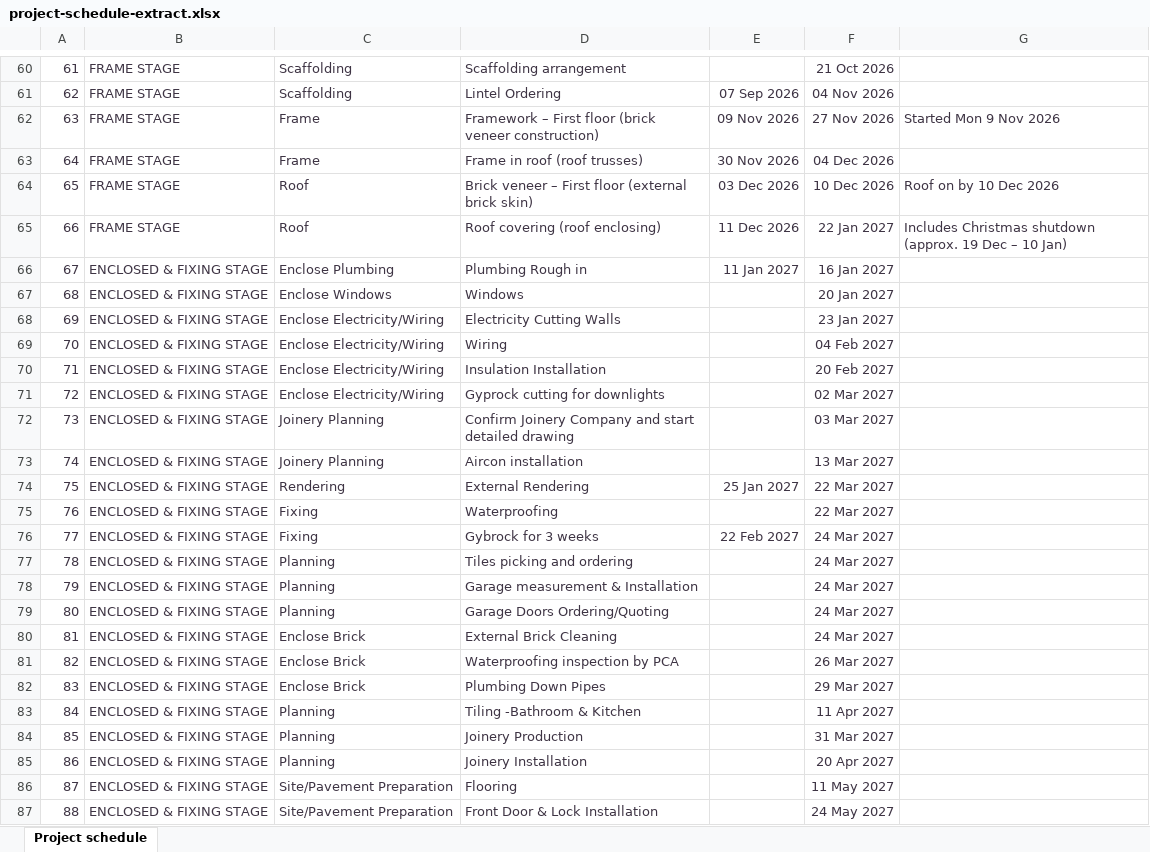
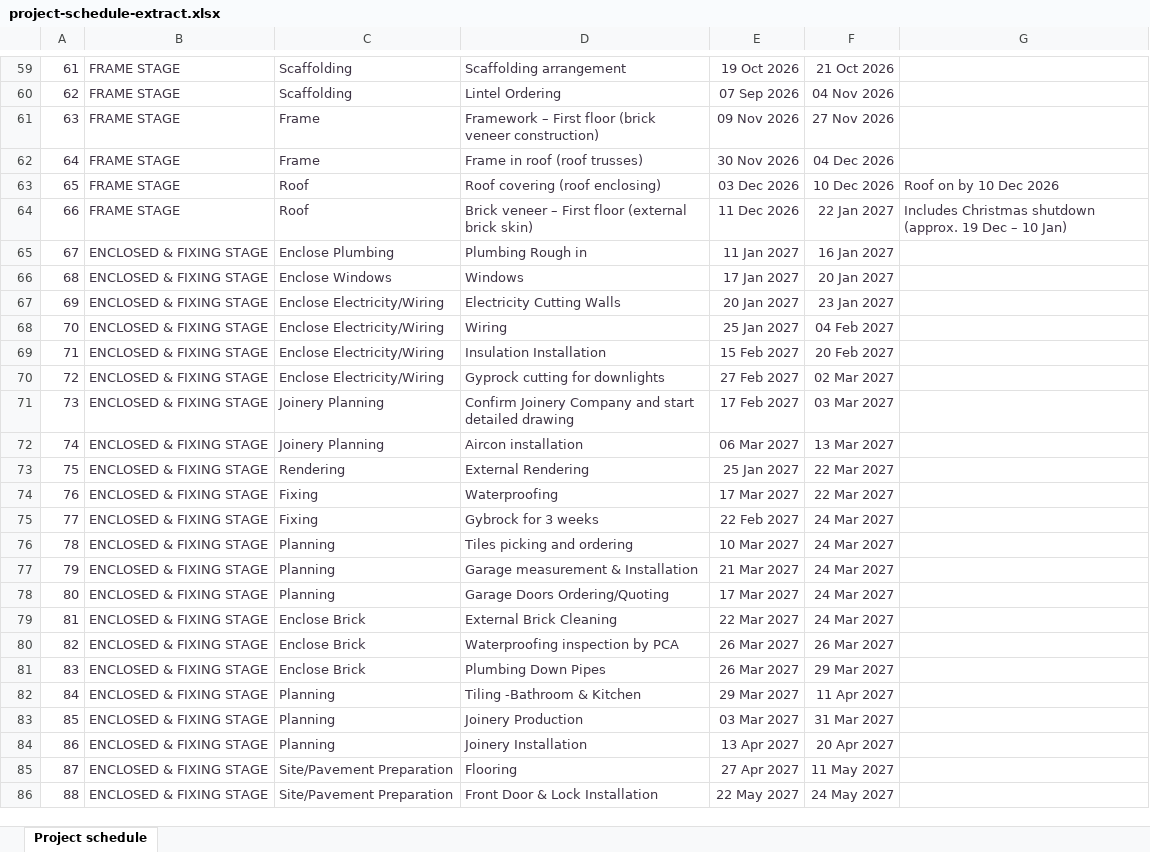
Before and after one commit to zoed-design/founder-intelligence, an Excel workbook: sample-data/project-schedule-extract.xlsx, sheet Project schedule, drawn as a sheet; only a part is shown, gaps mark what is left out; values as stored, in another font and other column widths than the file's, no borders; addresses are those after the commit; the diff covers the shown part only; the diff names each change by its address in the sheet, - before the commit and + after, or states it on an @@ line.

Commit message:
Use revised project schedule; improve source-scoped answers, Digger review handoffs and photo-led Instagram posts

```diff
--- a/sample-data/project-schedule-extract.xlsx (sheet Project schedule)
+++ b/sample-data/project-schedule-extract.xlsx (sheet Project schedule)
-E59: (empty)
+E59: 19 Oct 2026
-G61: Started Mon 9 Nov 2026
+G61: (empty)
-D63: Brick veneer – First floor (external brick skin)
+D63: Roof covering (roof enclosing)
-D64: Roof covering (roof enclosing)
+D64: Brick veneer – First floor (external brick skin)
-E66: (empty)
+E66: 17 Jan 2027
-E67: (empty)
+E67: 20 Jan 2027
-E68: (empty)
+E68: 25 Jan 2027
-E69: (empty)
+E69: 15 Feb 2027
-E70: (empty)
+E70: 27 Feb 2027
-E71: (empty)
+E71: 17 Feb 2027
-E72: (empty)
+E72: 06 Mar 2027
-E74: (empty)
+E74: 17 Mar 2027
-E76: (empty)
+E76: 10 Mar 2027
-E77: (empty)
+E77: 21 Mar 2027
-E78: (empty)
+E78: 17 Mar 2027
-E79: (empty)
+E79: 22 Mar 2027
-E80:E81: (empty)
+E80:E81: 26 Mar 2027
-E82: (empty)
+E82: 29 Mar 2027
-E83: (empty)
+E83: 03 Mar 2027
-E84: (empty)
+E84: 13 Apr 2027
-E85: (empty)
+E85: 27 Apr 2027
-E86: (empty)
+E86: 22 May 2027
```
Also changed, not shown: 1 removed row, 110 edited cells and cell formats elsewhere in this sheet, 23 other files.
